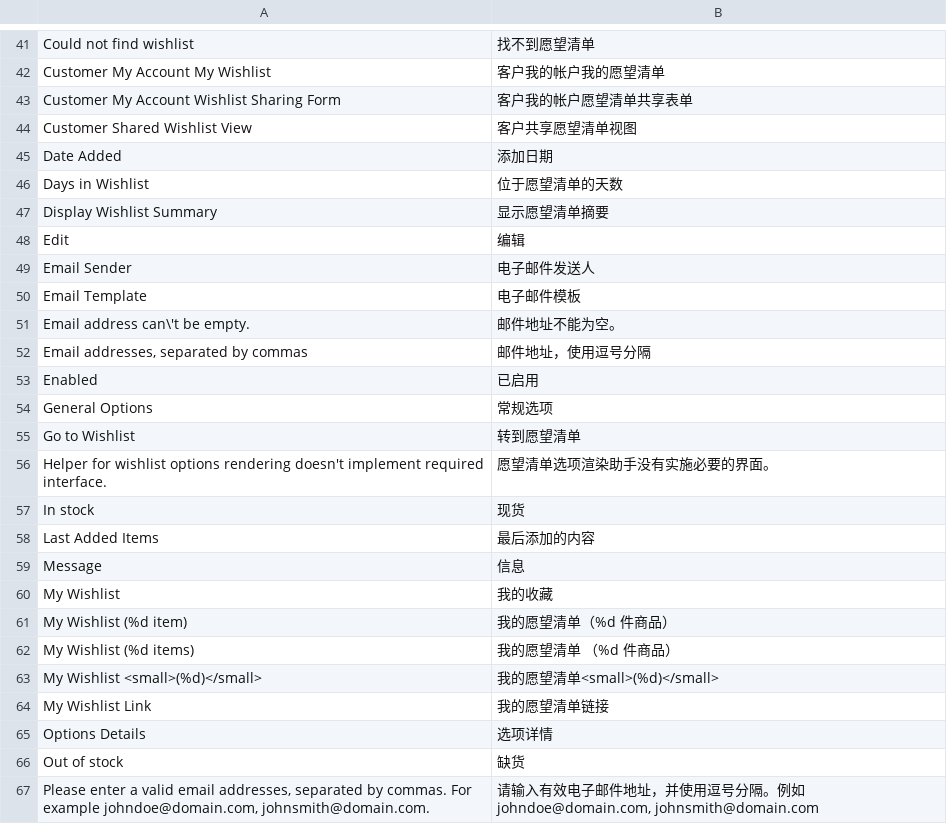
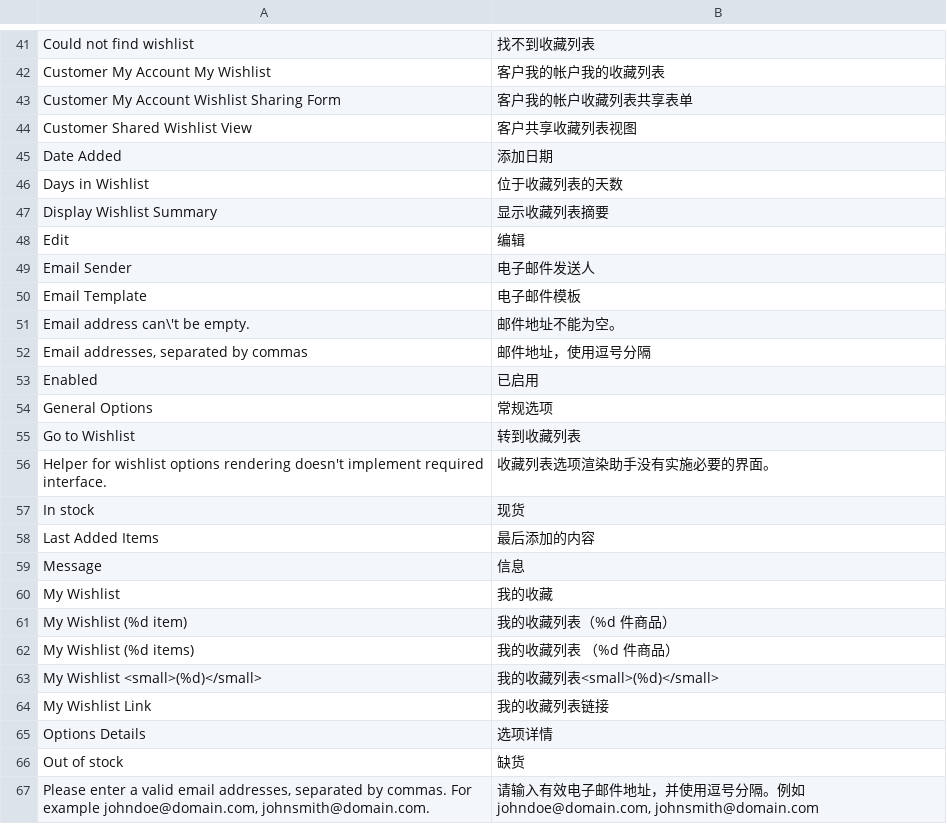
Before and after one commit to reachingtech/reachingtechnology, a CSV file: app/locale/zh_CN/Mage_Wishlist.csv, drawn as a sheet; only a part is shown, gaps mark what is left out; the diff covers the shown part only.

```diff
--- a/app/locale/zh_CN/Mage_Wishlist.csv
+++ b/app/locale/zh_CN/Mage_Wishlist.csv
@@ -41,8 +41,8 @@
-"Could not find wishlist","找不到愿望清单"
-"Customer My Account My Wishlist","客户我的帐户我的愿望清单"
-"Customer My Account Wishlist Sharing Form","客户我的帐户愿望清单共享表单"
-"Customer Shared Wishlist View","客户共享愿望清单视图"
+"Could not find wishlist","找不到收藏列表"
+"Customer My Account My Wishlist","客户我的帐户我的收藏列表"
+"Customer My Account Wishlist Sharing Form","客户我的帐户收藏列表共享表单"
+"Customer Shared Wishlist View","客户共享收藏列表视图"
 "Date Added","添加日期"
-"Days in Wishlist","位于愿望清单的天数"
-"Display Wishlist Summary","显示愿望清单摘要"
+"Days in Wishlist","位于收藏列表的天数"
+"Display Wishlist Summary","显示收藏列表摘要"
 "Edit","编辑"
@@ -54,4 +54,4 @@
 "General Options","常规选项"
-"Go to Wishlist","转到愿望清单"
-"Helper for wishlist options rendering doesn't implement required interface.","愿望清单选项渲染助手没有实施必要的界面。"
+"Go to Wishlist","转到收藏列表"
+"Helper for wishlist options rendering doesn't implement required interface.","收藏列表选项渲染助手没有实施必要的界面。"
 "In stock","现货"
@@ -60,6 +60,6 @@
 "My Wishlist","我的收藏"
-"My Wishlist (%d item)","我的愿望清单（%d 件商品）"
-"My Wishlist (%d items)","我的愿望清单 （%d 件商品）"
-"My Wishlist <small>(%d)</small>","我的愿望清单<small>(%d)</small>"
-"My Wishlist Link","我的愿望清单链接"
+"My Wishlist (%d item)","我的收藏列表（%d 件商品）"
+"My Wishlist (%d items)","我的收藏列表 （%d 件商品）"
+"My Wishlist <small>(%d)</small>","我的收藏列表<small>(%d)</small>"
+"My Wishlist Link","我的收藏列表链接"
 "Options Details","选项详情"
```
Also changed, not shown: 32 edited cells elsewhere in this file, 9 other files.
